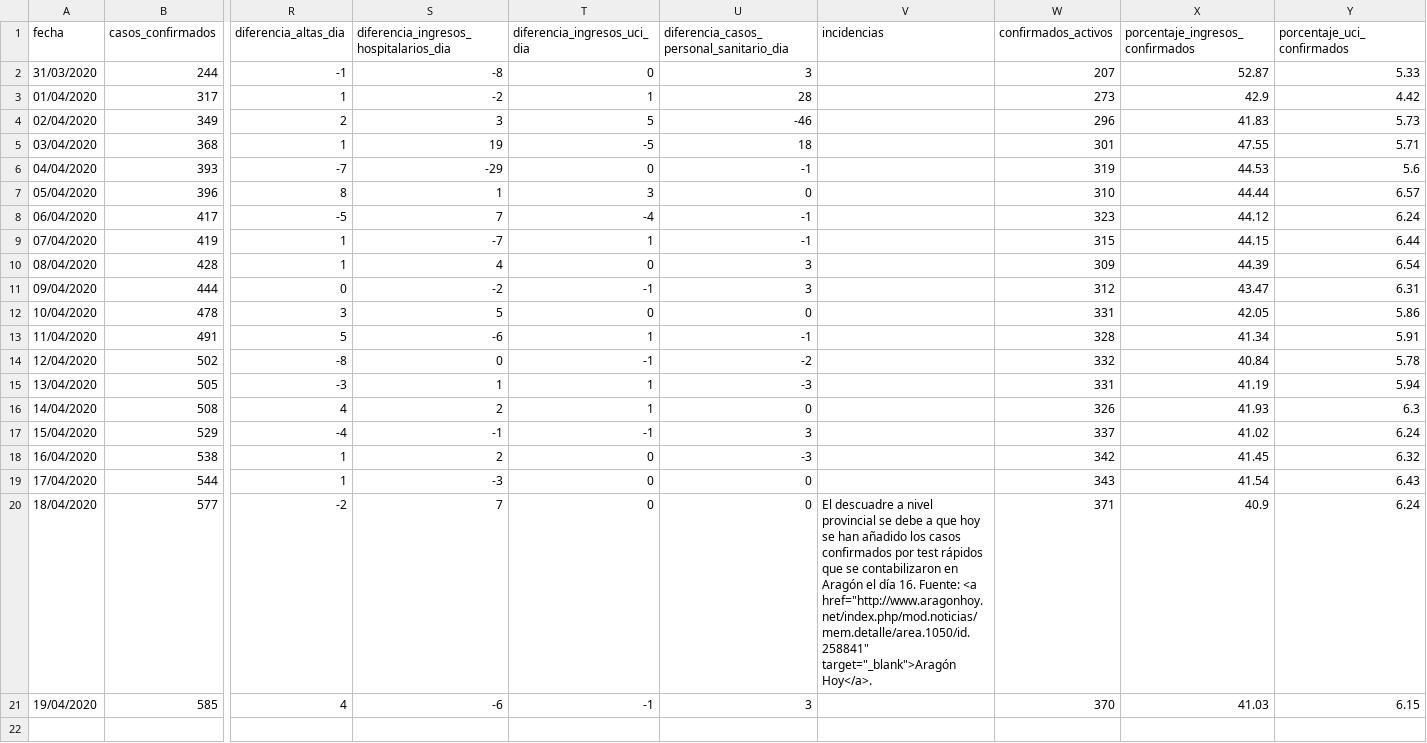
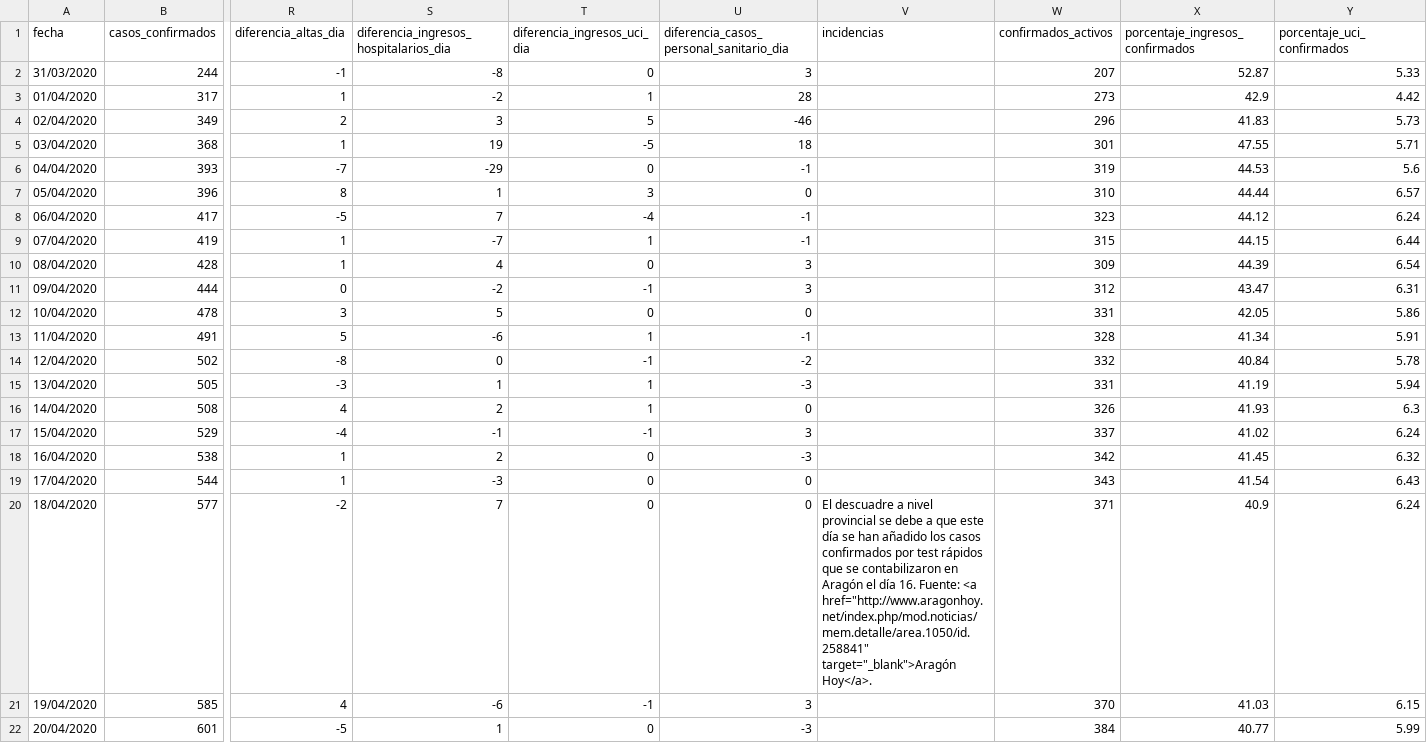
Before and after one commit to danilat/covid-19-aragon, a CSV file: _data/coronavirus_cases_huesca.csv, drawn as a sheet; only a part is shown, gaps mark what is left out; rows hold the shown columns only; the diff names each change by its address in the sheet, - before the commit and + after, or states it on an @@ line.

```diff
--- a/_data/coronavirus_cases_huesca.csv
+++ b/_data/coronavirus_cases_huesca.csv
-V20 (incidencias): …a que hoy se han…
+V20 (incidencias): …a que este día se han…
+row 22: 20/04/2020 | 601 | -5 | 1 | 0 | -3 |  | 384 | 40.77 | 5.99
```
Also changed, not shown: _data/coronavirus_cases.csv, _data/coronavirus_cases_otros.csv, 6 other files.
